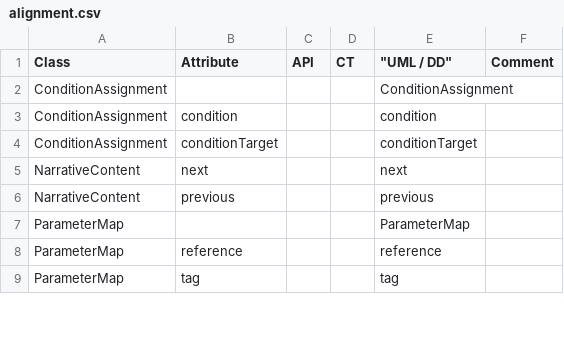
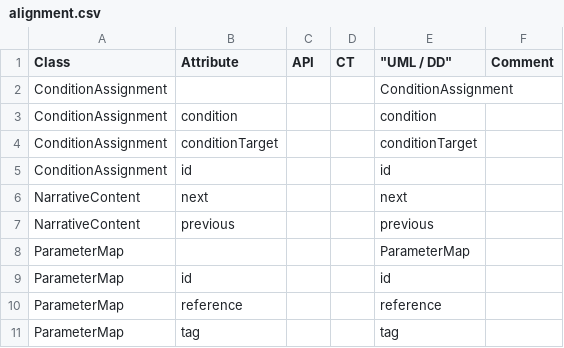
Before and after one commit to cdisc-org/DDF-RA, a CSV file: Deliverables/UML/alignment.csv, drawn as a sheet; only a part is shown.

```diff
--- a/Deliverables/UML/alignment.csv
+++ b/Deliverables/UML/alignment.csv
@@ -4,2 +4,3 @@ ConditionAssignment,condition,,,condition,
 ConditionAssignment,conditionTarget,,,conditionTarget,
+ConditionAssignment,id,,,id,
 NarrativeContent,next,,,next,
@@ -7,2 +8,3 @@ NarrativeContent,previous,,,previous,
 ParameterMap,,,,ParameterMap,
+ParameterMap,id,,,id,
 ParameterMap,reference,,,reference,
```
Also changed, not shown: Deliverables/UML/UML_DELTA_2-9-0_2-11-0.csv, 2 other files.
